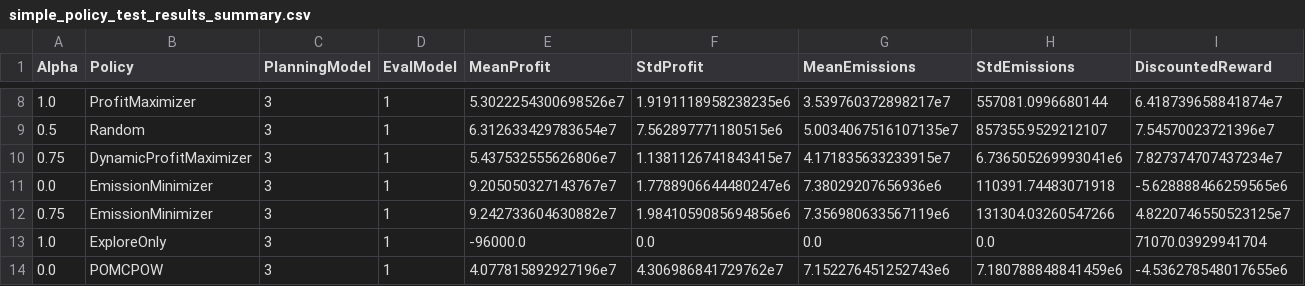
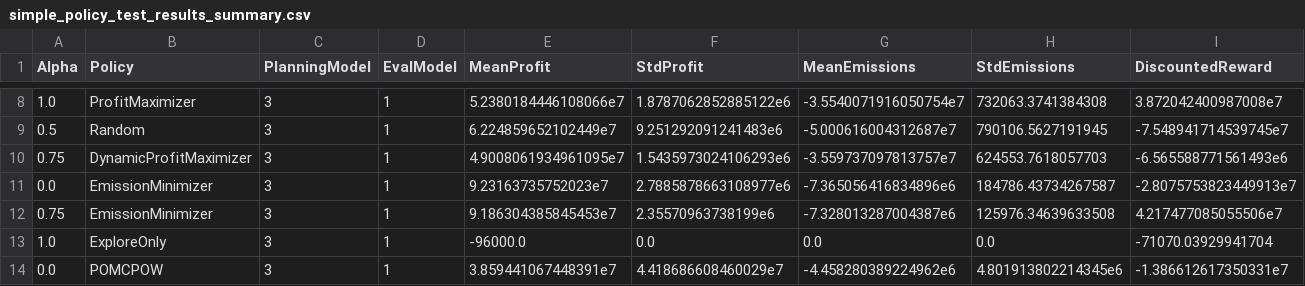
Before and after one commit to imannaedmonds/LiPOMDP, a CSV file: outputs/simple_policy_test_results_summary.csv, drawn as a sheet; only a part is shown, gaps mark what is left out; the diff covers the shown part only.

Commit message:
fixing the emissions reward and fixed having random and dynamicemissions being first... emissionminimizer performs better than POMCPOW

```diff
--- a/outputs/simple_policy_test_results_summary.csv
+++ b/outputs/simple_policy_test_results_summary.csv
@@ -8,7 +8,7 @@ Alpha,Policy,PlanningModel,EvalModel,MeanProfit,StdProfit,MeanEmissions,StdEmiss
-1.0,ProfitMaximizer,3,1,5.3022254300698526e7,1.9191118958238235e6,3.539760372898217e7,557081.0996680144,6.418739658841874e7
-0.5,Random,3,1,6.312633429783654e7,7.562897771180515e6,5.0034067516107135e7,857355.9529212107,7.54570023721396e7
-0.75,DynamicProfitMaximizer,3,1,5.437532555626806e7,1.1381126741843415e7,4.171835633233915e7,6.736505269993041e6,7.827374707437234e7
-0.0,EmissionMinimizer,3,1,9.205050327143767e7,1.7788906644480247e6,7.38029207656936e6,110391.74483071918,-5.628888466259565e6
-0.75,EmissionMinimizer,3,1,9.242733604630882e7,1.9841059085694856e6,7.356980633567119e6,131304.03260547266,4.8220746550523125e7
-1.0,ExploreOnly,3,1,-96000.0,0.0,0.0,0.0,71070.03929941704
-0.0,POMCPOW,3,1,4.077815892927196e7,4.306986841729762e7,7.152276451252743e6,7.180788848841459e6,-4.536278548017655e6
+1.0,ProfitMaximizer,3,1,5.2380184446108066e7,1.8787062852885122e6,-3.5540071916050754e7,732063.3741384308,3.872042400987008e7
+0.5,Random,3,1,6.224859652102449e7,9.251292091241483e6,-5.000616004312687e7,790106.5627191945,-7.548941714539745e7
+0.75,DynamicProfitMaximizer,3,1,4.9008061934961095e7,1.5435973024106293e6,-3.559737097813757e7,624553.7618057703,-6.565588771561493e6
+0.0,EmissionMinimizer,3,1,9.23163735752023e7,2.7885878663108977e6,-7.365056416834896e6,184786.43734267587,-2.8075753823449913e7
+0.75,EmissionMinimizer,3,1,9.186304385845453e7,2.35570963738199e6,-7.328013287004387e6,125976.34639633508,4.217477085055506e7
+1.0,ExploreOnly,3,1,-96000.0,0.0,0.0,0.0,-71070.03929941704
+0.0,POMCPOW,3,1,3.859441067448391e7,4.418686608460029e7,-4.458280389224962e6,4.801913802214345e6,-1.386612617350331e7
```
Also changed, not shown: 123 edited cells elsewhere in this file, 16 other files.
